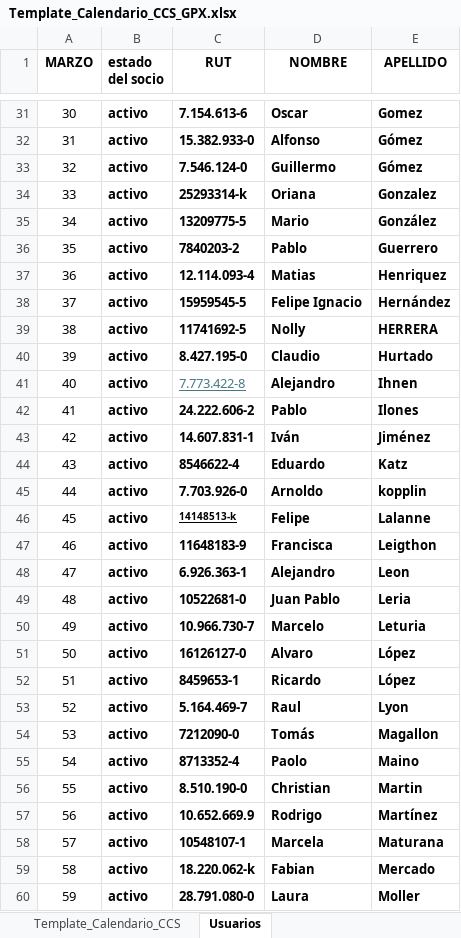
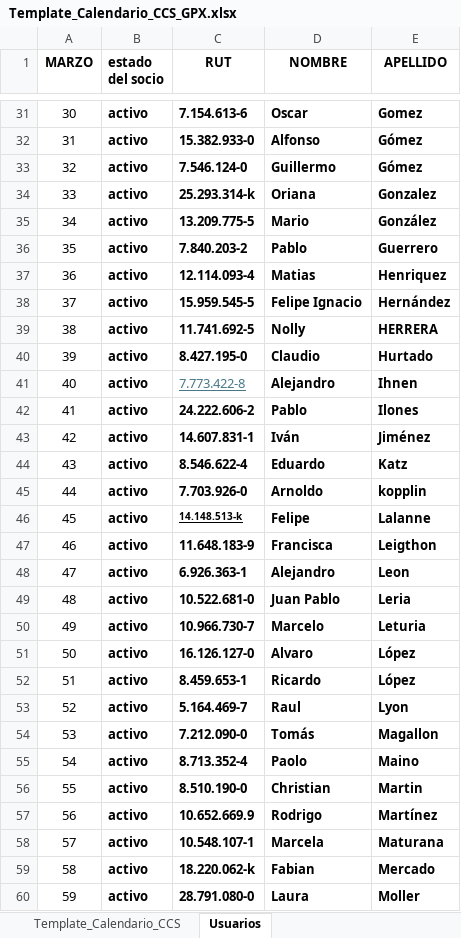
Before and after one commit to cesarmoraa/calendario-ccs, an Excel workbook: Template_Calendario_CCS_GPX.xlsx, sheet Usuarios, drawn as a sheet; only a part is shown, gaps mark what is left out; values as stored, in another font and other column widths than the file's, no borders; the diff covers the shown part only; the diff names each change by its address in the sheet, - before the commit and + after, or states it on an @@ line.

Commit message:
publica cambios de calendario 2026-05-26 22:02

```diff
--- a/Template_Calendario_CCS_GPX.xlsx (sheet Usuarios)
+++ b/Template_Calendario_CCS_GPX.xlsx (sheet Usuarios)
-C34 (RUT): 25293314-k
+C34 (RUT): 25.293.314-k
-C35 (RUT): 13209775-5
+C35 (RUT): 13.209.775-5
-C36 (RUT): 7840203-2
+C36 (RUT): 7.840.203-2
-C38 (RUT): 15959545-5
+C38 (RUT): 15.959.545-5
-C39 (RUT): 11741692-5
+C39 (RUT): 11.741.692-5
-C44 (RUT): 8546622-4
+C44 (RUT): 8.546.622-4
-C46 (RUT): 14148513-k
+C46 (RUT): 14.148.513-k
-C47 (RUT): 11648183-9
+C47 (RUT): 11.648.183-9
-C49 (RUT): 10522681-0
+C49 (RUT): 10.522.681-0
-C51 (RUT): 16126127-0
+C51 (RUT): 16.126.127-0
-C52 (RUT): 8459653-1
+C52 (RUT): 8.459.653-1
-C54 (RUT): 7212090-0
+C54 (RUT): 7.212.090-0
-C55 (RUT): 8713352-4
+C55 (RUT): 8.713.352-4
-C58 (RUT): 10548107-1
+C58 (RUT): 10.548.107-1
```
Also changed, not shown: 15 edited cells elsewhere in this sheet.
